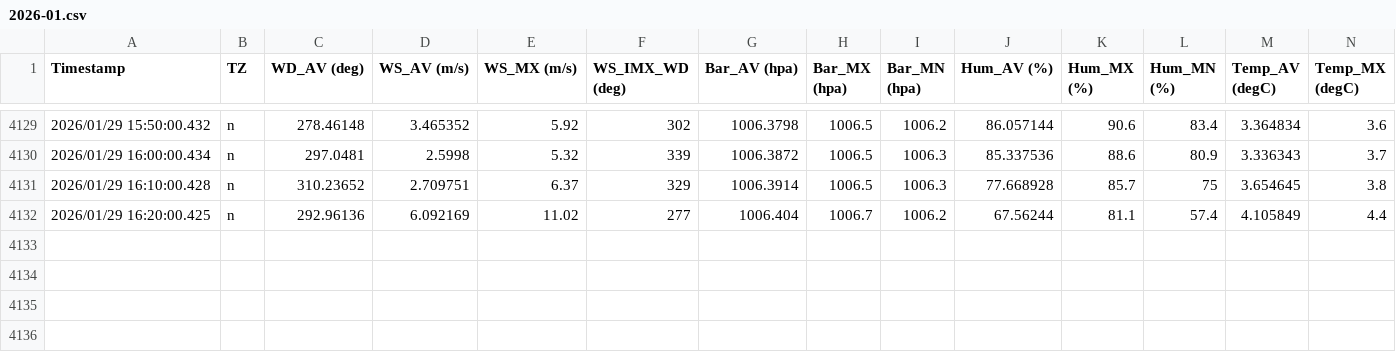
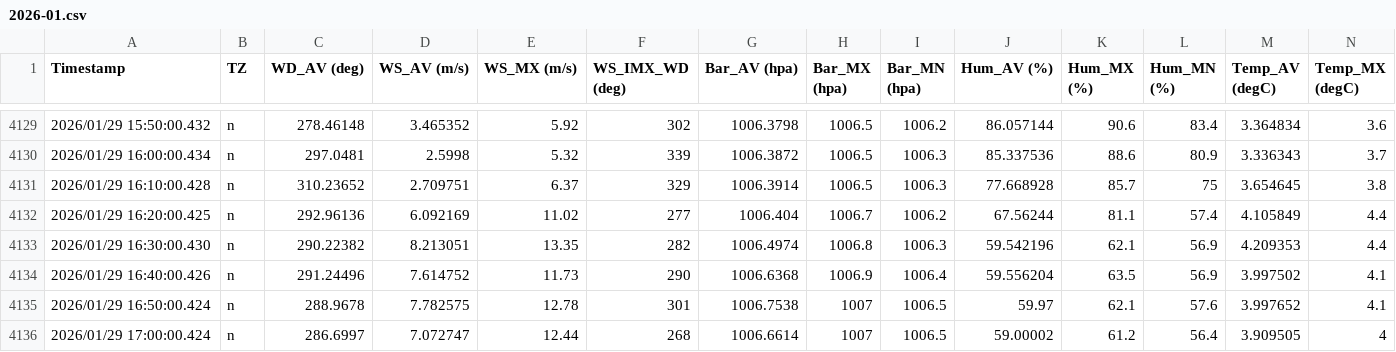
Before and after one commit to nekomimifish/BiwaDog-pws-site, a CSV file: data/2026-01.csv, drawn as a sheet; only a part is shown, gaps mark what is left out; rows hold the shown columns only; the diff names each change by its address in the sheet, - before the commit and + after, or states it on an @@ line.

Commit message:
Update PWS monthly data (2026-01-29 08:07 UTC)

```diff
--- a/data/2026-01.csv
+++ b/data/2026-01.csv
+row 4133: 2026/01/29 16:30:00.430 | n | 290.22382 | 8.213051 | 13.35 | 282 | 1006.4974 | 1006.8 | 1006.3 | 59.542196 | 62.1 | 56.9 | 4.209353 | 4.4
+row 4134: 2026/01/29 16:40:00.426 | n | 291.24496 | 7.614752 | 11.73 | 290 | 1006.6368 | 1006.9 | 1006.4 | 59.556204 | 63.5 | 56.9 | 3.997502 | 4.1
+row 4135: 2026/01/29 16:50:00.424 | n | 288.9678 | 7.782575 | 12.78 | 301 | 1006.7538 | 1007 | 1006.5 | 59.97 | 62.1 | 57.6 | 3.997652 | 4.1
+row 4136: 2026/01/29 17:00:00.424 | n | 286.6997 | 7.072747 | 12.44 | 268 | 1006.6614 | 1007 | 1006.5 | 59.00002 | 61.2 | 56.4 | 3.909505 | 4
```
Also changed, not shown: 2 other files.
